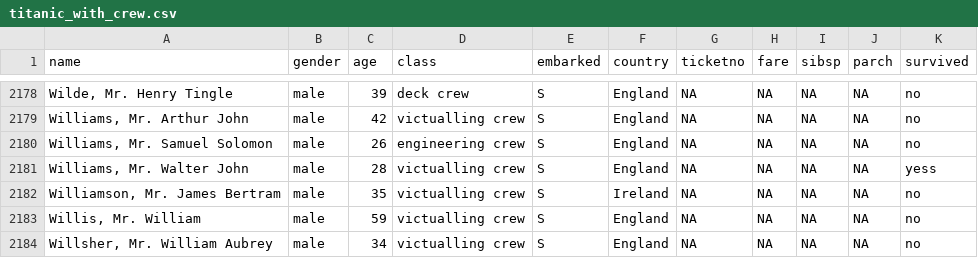
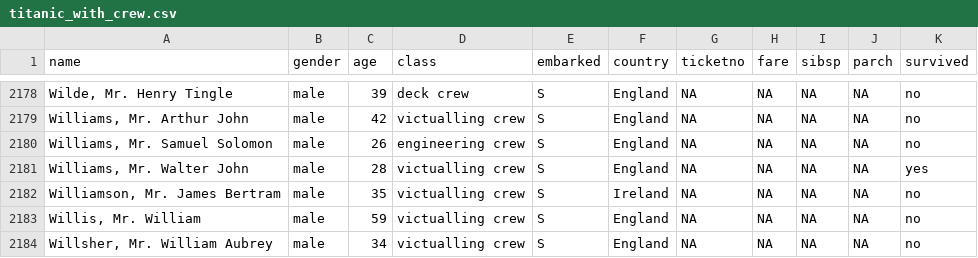
Before and after one commit to jaunewick/inf8808-projet-h25, a CSV file: public/data/titanic_with_crew.csv, drawn as a sheet; only a part is shown, gaps mark what is left out.

Commit message:
fix: add translation and remove unvolontary change to dataset

```diff
--- a/public/data/titanic_with_crew.csv
+++ b/public/data/titanic_with_crew.csv
@@ -2180,3 +2180,3 @@ name,gender,age,class,embarked,country,ticketno,fare,sibsp,parch,survived
 "Williams, Mr. Samuel Solomon",male,26,engineering crew,S,England,NA,NA,NA,NA,no
-"Williams, Mr. Walter John",male,28,victualling crew,S,England,NA,NA,NA,NA,yess
+"Williams, Mr. Walter John",male,28,victualling crew,S,England,NA,NA,NA,NA,yes
 "Williamson, Mr. James Bertram",male,35,victualling crew,S,Ireland,NA,NA,NA,NA,no
```
Also changed, not shown: 1 other file.
